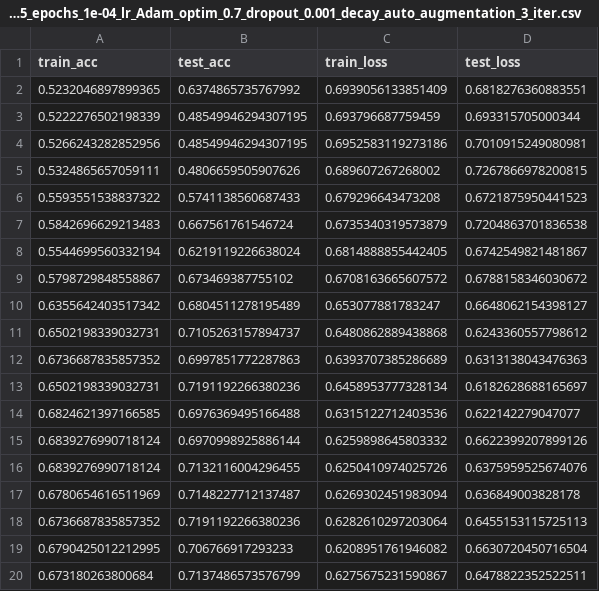
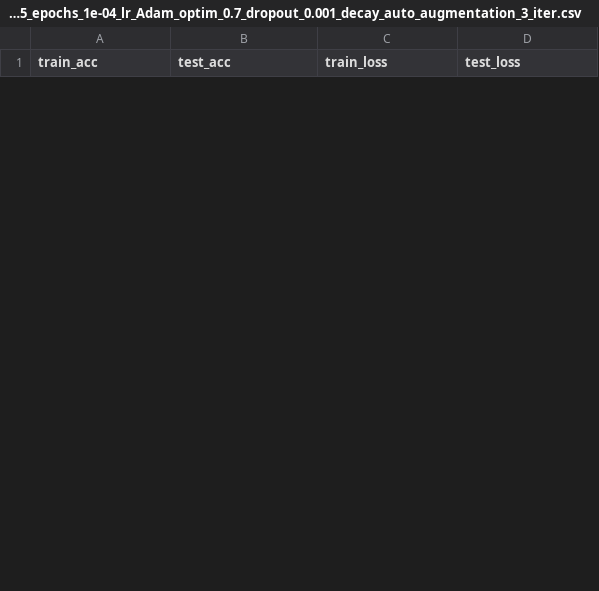
Before and after one commit to amakarewicz/2023-DTU-Deep-Learning-In-Computer-Vision, a CSV file: I-Classification/results/AUG/ResNet/4_kernel_4_blocks_25_epochs_1e-04_lr_Adam_optim_0.7_dropout_0.001_decay_auto_augmentation_3_iter.csv, drawn as a sheet; only a part is shown; removed rows and columns are numbered as before the commit, all else as after; the diff covers the shown part only; the diff names each change by its address in the sheet, - before the commit and + after, or states it on an @@ line.

```diff
--- a/I-Classification/results/AUG/ResNet/4_kernel_4_blocks_25_epochs_1e-04_lr_Adam_optim_0.7_dropout_0.001_decay_auto_augmentation_3_iter.csv
+++ b/I-Classification/results/AUG/ResNet/4_kernel_4_blocks_25_epochs_1e-04_lr_Adam_optim_0.7_dropout_0.001_decay_auto_augmentation_3_iter.csv
-row 2: 0.5232046897899365 | 0.6374865735767992 | 0.6939056133851409 | 0.6818276360883551
-row 3: 0.5222276502198339 | 0.48549946294307195 | 0.693796687759459 | 0.693315705000344
-row 4: 0.5266243282852956 | 0.48549946294307195 | 0.6952583119273186 | 0.7010915249080981
-row 5: 0.5324865657059111 | 0.4806659505907626 | 0.689607267268002 | 0.7267866978200815
-row 6: 0.5593551538837322 | 0.5741138560687433 | 0.679296643473208 | 0.6721875950441523
-row 7: 0.5842696629213483 | 0.667561761546724 | 0.6735340319573879 | 0.7204863701836538
-row 8: 0.5544699560332194 | 0.6219119226638024 | 0.6814888855442405 | 0.6742549821481867
-row 9: 0.5798729848558867 | 0.673469387755102 | 0.6708163665607572 | 0.6788158346030672
-row 10: 0.6355642403517342 | 0.6804511278195489 | 0.653077881783247 | 0.6648062154398127
-row 11: 0.6502198339032731 | 0.7105263157894737 | 0.6480862889438868 | 0.6243360557798612
-row 12: 0.6736687835857352 | 0.6997851772287863 | 0.6393707385286689 | 0.6313138043476363
-row 13: 0.6502198339032731 | 0.7191192266380236 | 0.6458953777328134 | 0.6182628688165697
-row 14: 0.6824621397166585 | 0.6976369495166488 | 0.6315122712403536 | 0.622142279047077
-row 15: 0.6839276990718124 | 0.6970998925886144 | 0.6259898645803332 | 0.6622399207899126
-row 16: 0.6839276990718124 | 0.7132116004296455 | 0.6250410974025726 | 0.6375959525674076
-row 17: 0.6780654616511969 | 0.7148227712137487 | 0.6269302451983094 | 0.636849003828178
-row 18: 0.6736687835857352 | 0.7191192266380236 | 0.6282610297203064 | 0.6455153115725113
-row 19: 0.6790425012212995 | 0.706766917293233 | 0.6208951761946082 | 0.6630720450716504
-row 20: 0.673180263800684 | 0.7137486573576799 | 0.6275675231590867 | 0.6478822352522511
```
Also changed, not shown: 25 added rows and 6 removed rows elsewhere in this file, I-Classification/results/AUG/ResNet/4_kernel_4_blocks_25_epochs_1e-04_lr_Adam_optim_0.7_dropout_0.001_decay_auto_augmentation_0_iter.csv, I-Classification/results/AUG/ResNet/4_kernel_4_blocks_25_epochs_1e-04_lr_Adam_optim_0.7_dropout_0.001_decay_auto_augmentation_1_iter.csv, 13 other files.
